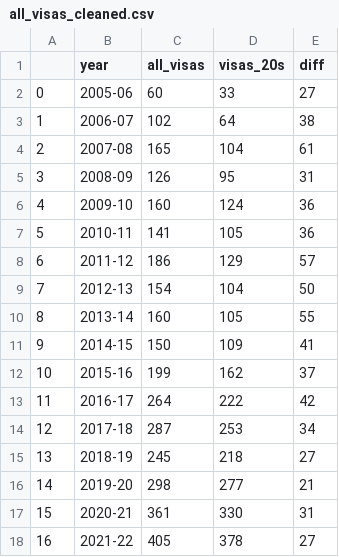
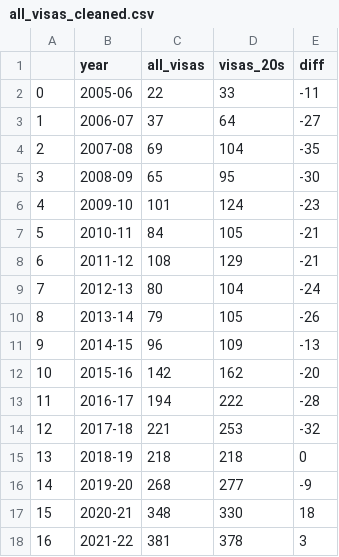
Before and after one commit to kellywaldro/medical_emigration, a CSV file: data/all_visas_cleaned.csv, drawn as a sheet.

```diff
--- a/data/all_visas_cleaned.csv
+++ b/data/all_visas_cleaned.csv
@@ -1,18 +1,18 @@
 ,year,all_visas,visas_20s,diff
-0,2005-06,60,33,27
-1,2006-07,102,64,38
-2,2007-08,165,104,61
-3,2008-09,126,95,31
-4,2009-10,160,124,36
-5,2010-11,141,105,36
-6,2011-12,186,129,57
-7,2012-13,154,104,50
-8,2013-14,160,105,55
-9,2014-15,150,109,41
-10,2015-16,199,162,37
-11,2016-17,264,222,42
-12,2017-18,287,253,34
-13,2018-19,245,218,27
-14,2019-20,298,277,21
-15,2020-21,361,330,31
-16,2021-22,405,378,27
+0,2005-06,22,33,-11
+1,2006-07,37,64,-27
+2,2007-08,69,104,-35
+3,2008-09,65,95,-30
+4,2009-10,101,124,-23
+5,2010-11,84,105,-21
+6,2011-12,108,129,-21
+7,2012-13,80,104,-24
+8,2013-14,79,105,-26
+9,2014-15,96,109,-13
+10,2015-16,142,162,-20
+11,2016-17,194,222,-28
+12,2017-18,221,253,-32
+13,2018-19,218,218,0
+14,2019-20,268,277,-9
+15,2020-21,348,330,18
+16,2021-22,381,378,3
```
Also changed, not shown: data/irl_medical_practitioner.csv, 6 other files.
